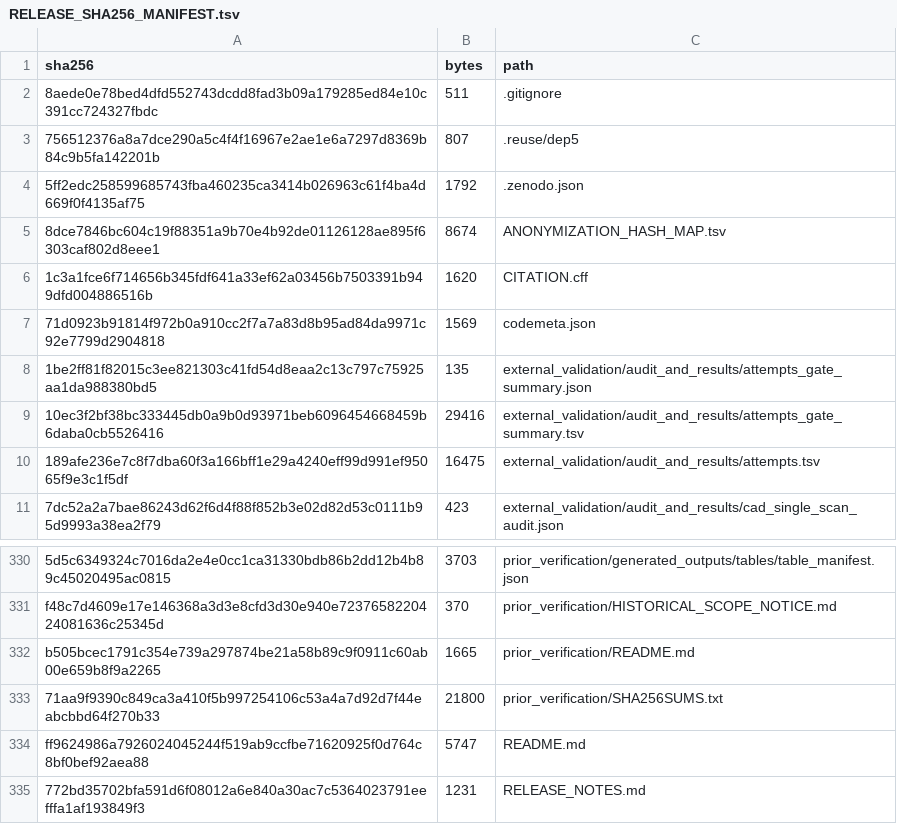
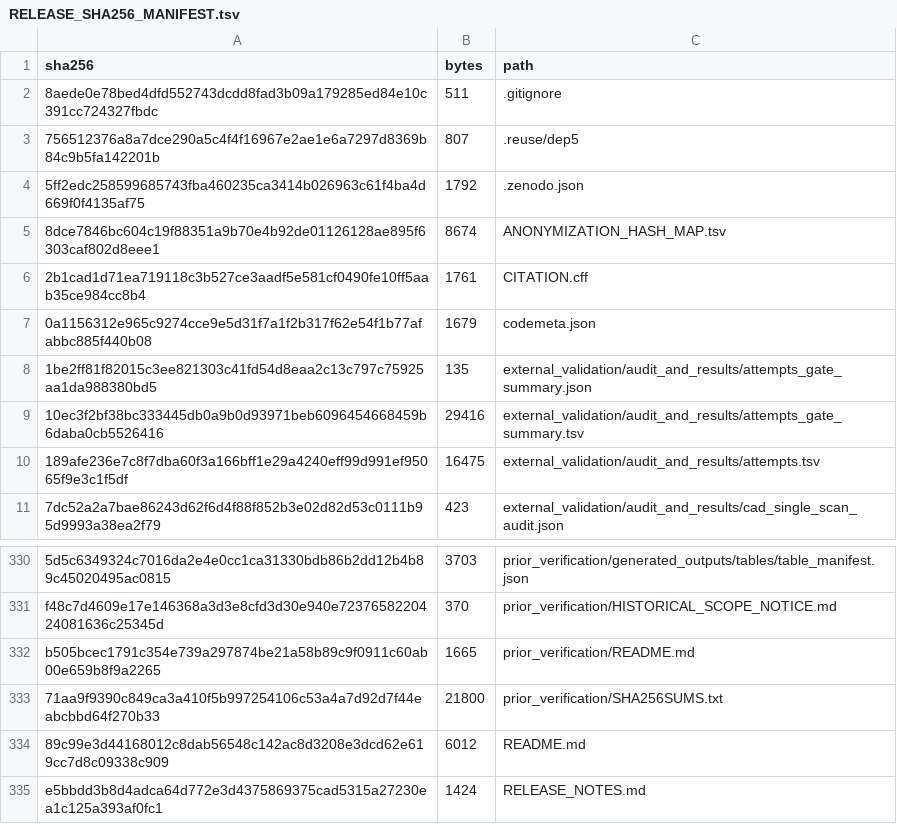
Before and after one commit to ArleneHarrison/fail-closed-eqtl-gwas-integration, a TSV file: RELEASE_SHA256_MANIFEST.tsv, drawn as a sheet; only a part is shown, gaps mark what is left out; removed rows and columns are numbered as before the commit, all else as after; the diff names each change by its address in the sheet, - before the commit and + after, or states it on an @@ line.

```diff
--- a/RELEASE_SHA256_MANIFEST.tsv
+++ b/RELEASE_SHA256_MANIFEST.tsv
-row 6: 1c3a1fce6f714656b345fdf641a33ef62a03456b7503391b949dfd004886516b | 1620 | CITATION.cff
-row 7: 71d0923b91814f972b0a910cc2f7a7a83d8b95ad84da9971c92e7799d2904818 | 1569 | codemeta.json
+row 6: 2b1cad1d71ea719118c3b527ce3aadf5e581cf0490fe10ff5aab35ce984cc8b4 | 1761 | CITATION.cff
+row 7: 0a1156312e965c9274cce9e5d31f7a1f2b317f62e54f1b77afabbc885f440b08 | 1679 | codemeta.json
-row 334: ff9624986a7926024045244f519ab9ccfbe71620925f0d764c8bf0bef92aea88 | 5747 | README.md
-row 335: 772bd35702bfa591d6f08012a6e840a30ac7c5364023791eefffa1af193849f3 | 1231 | RELEASE_NOTES.md
+row 334: 89c99e3d44168012c8dab56548c142ac8d3208e3dcd62e619cc7d8c09338c909 | 6012 | README.md
+row 335: e5bbdd3b8d4adca64d772e3d4375869375cad5315a27230ea1c125a393af0fc1 | 1424 | RELEASE_NOTES.md
```
Also changed, not shown: 4 other files.
